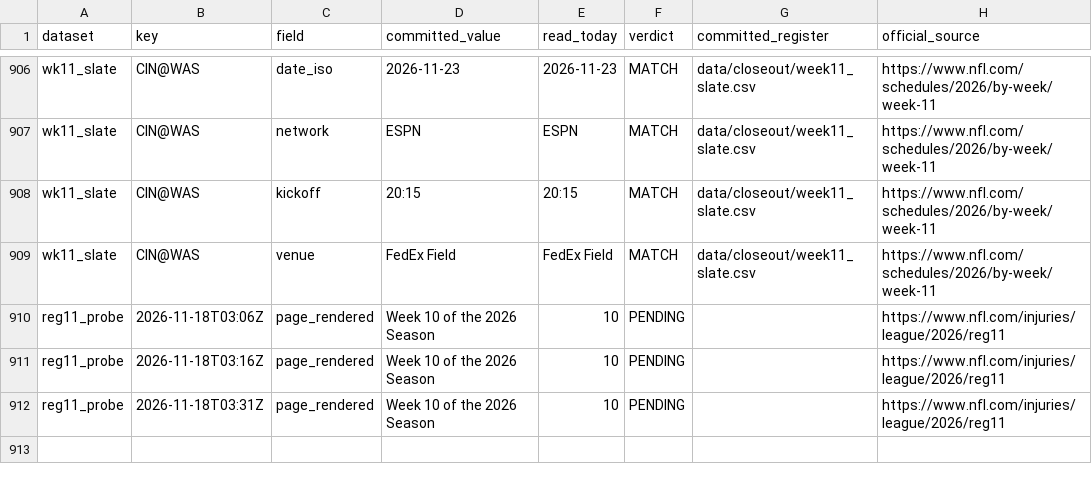
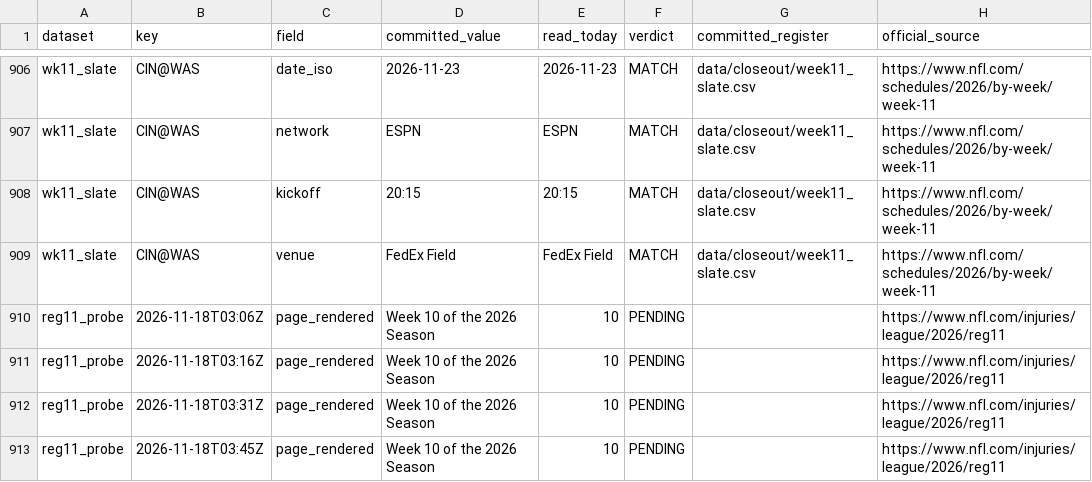
Before and after one commit to karagemop466-tech/X3, a CSV file: data/week11/freshness_audit.csv, drawn as a sheet; only a part is shown, gaps mark what is left out; the diff names each change by its address in the sheet, - before the commit and + after, or states it on an @@ line.

```diff
--- a/data/week11/freshness_audit.csv
+++ b/data/week11/freshness_audit.csv
+row 913: reg11_probe | 2026-11-18T03:45Z | page_rendered | Week 10 of the 2026 Season | 10 | PENDING |  | https://www.nfl.com/injuries/league/2026/reg11
```
Also changed, not shown: data/week11/captures/manifest.csv, data/week11/reg11_probes.csv, 7 other files.
